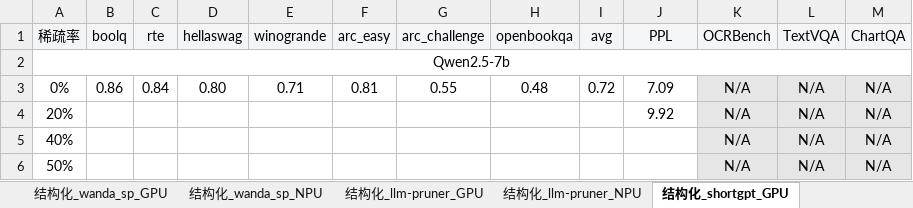
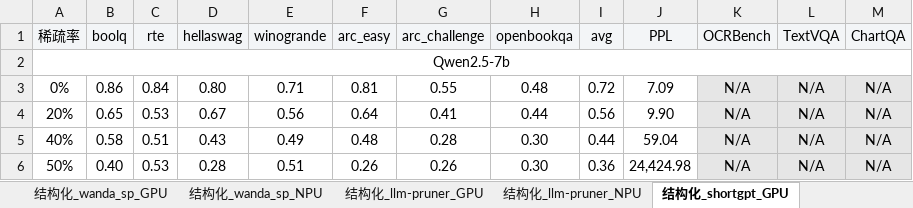
Before and after one commit to MAC-AutoML/MindPipe, an Excel workbook: 剪枝结果-飞书.xlsx, sheet 结构化_shortgpt_GPU, drawn as a sheet; only a part is shown; values as stored, in another font and other column widths than the file's, no borders; the diff covers the shown part only; the diff names each change by its address in the sheet, - before the commit and + after, or states it on an @@ line.

```diff
--- a/剪枝结果-飞书.xlsx (sheet 结构化_shortgpt_GPU)
+++ b/剪枝结果-飞书.xlsx (sheet 结构化_shortgpt_GPU)
-B4 (boolq): (empty)
+B4 (boolq): 0.65
-C4 (rte): (empty)
+C4 (rte): 0.53
-D4 (hellaswag): (empty)
+D4 (hellaswag): 0.67
-E4 (winogrande): (empty)
+E4 (winogrande): 0.56
-F4 (arc_easy): (empty)
+F4 (arc_easy): 0.64
-G4 (arc_challenge): (empty)
+G4 (arc_challenge): 0.41
-H4 (openbookqa): (empty)
+H4 (openbookqa): 0.44
-I4 (avg): (empty)
+I4 (avg): 0.56
-J4 (PPL): 9.92
+J4 (PPL): 9.90
-B5 (boolq): (empty)
+B5 (boolq): 0.58
-C5 (rte): (empty)
+C5 (rte): 0.51
-D5 (hellaswag): (empty)
+D5 (hellaswag): 0.43
-E5 (winogrande): (empty)
+E5 (winogrande): 0.49
-F5 (arc_easy): (empty)
+F5 (arc_easy): 0.48
-G5 (arc_challenge): (empty)
+G5 (arc_challenge): 0.28
-H5:H6 (openbookqa): (empty)
+H5:H6 (openbookqa): 0.30
-I5 (avg): (empty)
+I5 (avg): 0.44
-J5 (PPL): (empty)
+J5 (PPL): 59.04
-B6 (boolq): (empty)
+B6 (boolq): 0.40
-C6 (rte): (empty)
+C6 (rte): 0.53
-D6 (hellaswag): (empty)
+D6 (hellaswag): 0.28
-E6 (winogrande): (empty)
+E6 (winogrande): 0.51
-F6 (arc_easy): (empty)
+F6 (arc_easy): 0.26
-G6 (arc_challenge): (empty)
+G6 (arc_challenge): 0.26
-I6 (avg): (empty)
+I6 (avg): 0.36
-J6 (PPL): (empty)
+J6 (PPL): 24,424.98
```
Also changed, not shown: 9 edited cells elsewhere in this sheet, sheet 非结构化_alps_GPU, sheet 结构化_flap_NPU, sheet 结构化_wanda_sp_GPU.
